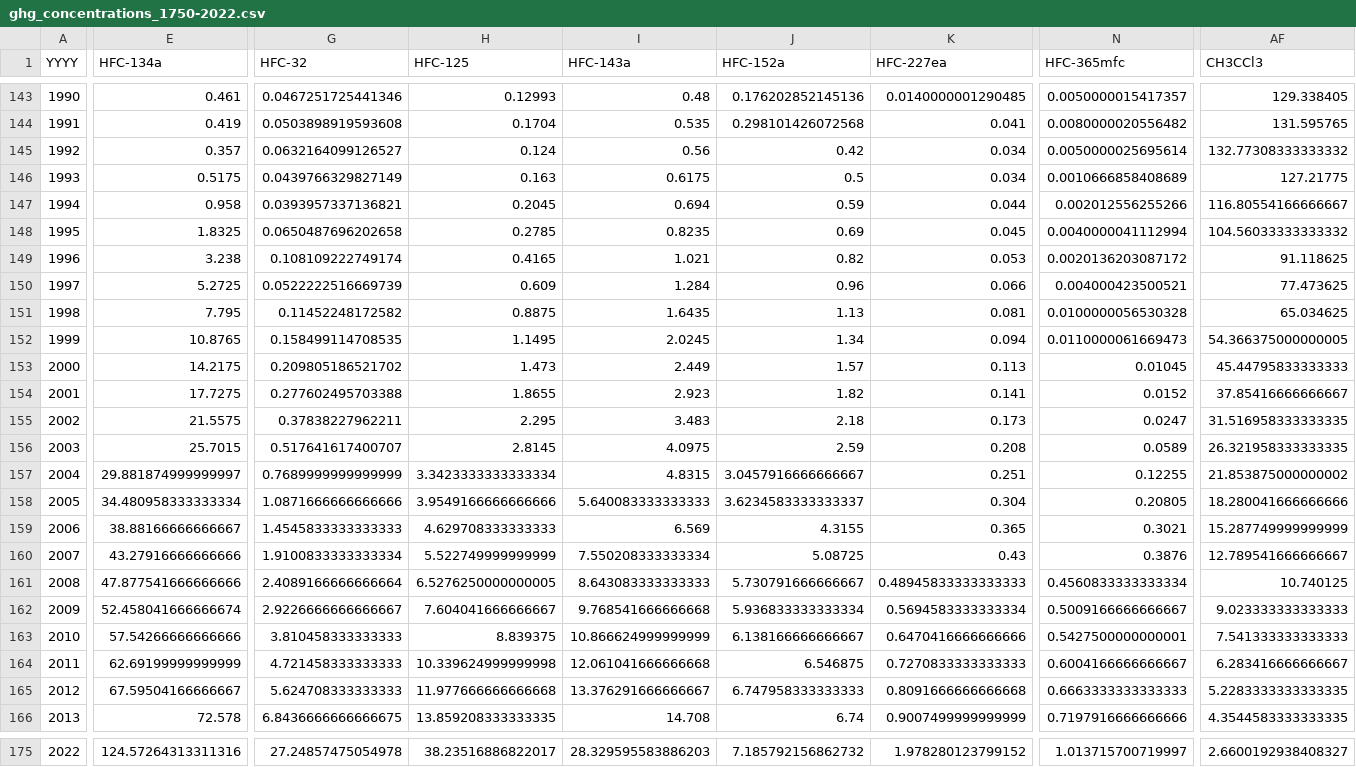
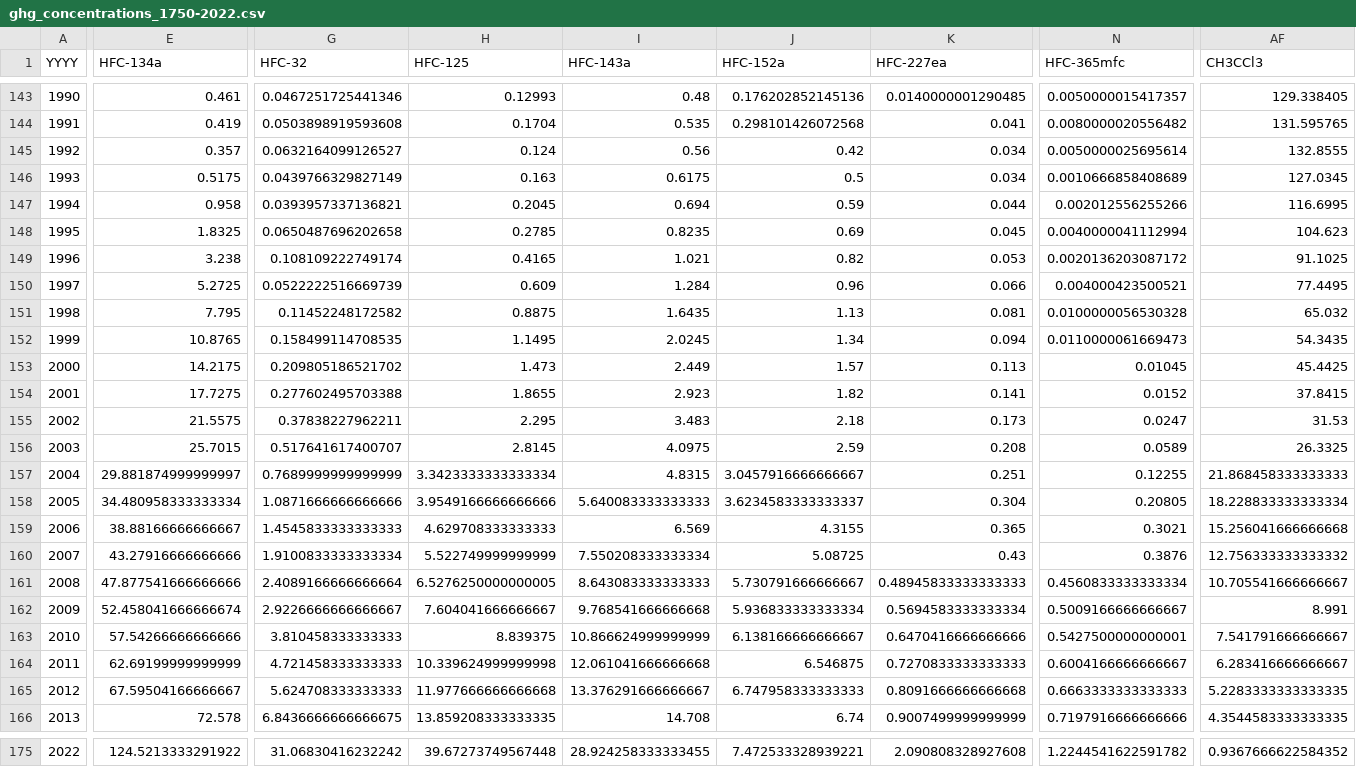
Before and after one commit to ClimateIndicator/forcing-timeseries, a CSV file: output/ghg_concentrations_1750-2022.csv, drawn as a sheet; only a part is shown, gaps mark what is left out; the diff covers the shown part only; the diff names each change by its address in the sheet, - before the commit and + after, or states it on an @@ line.

```diff
--- a/output/ghg_concentrations_1750-2022.csv
+++ b/output/ghg_concentrations_1750-2022.csv
-AF145 (CH3CCl3): 132.77308333333332
+AF145 (CH3CCl3): 132.8555
-AF146 (CH3CCl3): 127.21775
+AF146 (CH3CCl3): 127.0345
-AF147 (CH3CCl3): 116.80554166666667
+AF147 (CH3CCl3): 116.6995
-AF148 (CH3CCl3): 104.56033333333332
+AF148 (CH3CCl3): 104.623
-AF149 (CH3CCl3): 91.118625
+AF149 (CH3CCl3): 91.1025
-AF150 (CH3CCl3): 77.473625
+AF150 (CH3CCl3): 77.4495
-AF151 (CH3CCl3): 65.034625
+AF151 (CH3CCl3): 65.032
-AF152 (CH3CCl3): 54.366375000000005
+AF152 (CH3CCl3): 54.3435
-AF153 (CH3CCl3): 45.44795833333333
+AF153 (CH3CCl3): 45.4425
-AF154 (CH3CCl3): 37.85416666666667
+AF154 (CH3CCl3): 37.8415
-AF155 (CH3CCl3): 31.516958333333335
+AF155 (CH3CCl3): 31.53
-AF156 (CH3CCl3): 26.321958333333335
+AF156 (CH3CCl3): 26.3325
-AF157 (CH3CCl3): 21.853875000000002
+AF157 (CH3CCl3): 21.868458333333333
-AF158 (CH3CCl3): 18.280041666666666
+AF158 (CH3CCl3): 18.228833333333334
-AF159 (CH3CCl3): 15.287749999999999
+AF159 (CH3CCl3): 15.256041666666668
-AF160 (CH3CCl3): 12.789541666666667
+AF160 (CH3CCl3): 12.756333333333332
-AF161 (CH3CCl3): 10.740125
+AF161 (CH3CCl3): 10.705541666666667
-AF162 (CH3CCl3): 9.023333333333333
+AF162 (CH3CCl3): 8.991
-AF163 (CH3CCl3): 7.541333333333333
+AF163 (CH3CCl3): 7.541791666666667
-E175 (HFC-134a): 124.57264313311316
+E175 (HFC-134a): 124.5213333291922
-G175 (HFC-32): 27.24857475054978
+G175 (HFC-32): 31.06830416232242
-H175 (HFC-125): 38.23516886822017
+H175 (HFC-125): 39.67273749567448
-I175 (HFC-143a): 28.329595583886203
+I175 (HFC-143a): 28.924258333333455
-J175 (HFC-152a): 7.185792156862732
+J175 (HFC-152a): 7.472533328939221
-K175 (HFC-227ea): 1.978280123799152
+K175 (HFC-227ea): 2.090808328927608
-N175 (HFC-365mfc): 1.013715700719997
+N175 (HFC-365mfc): 1.2244541622591782
-AF175 (CH3CCl3): 2.6600192938408327
+AF175 (CH3CCl3): 0.9367666622584352
```
Also changed, not shown: 35 edited cells elsewhere in this file, 1 other file.
